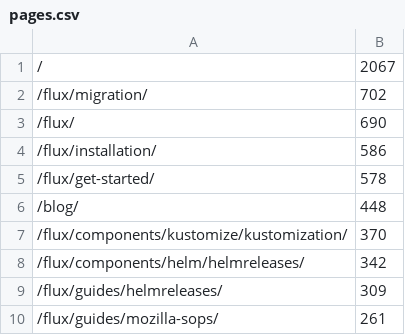
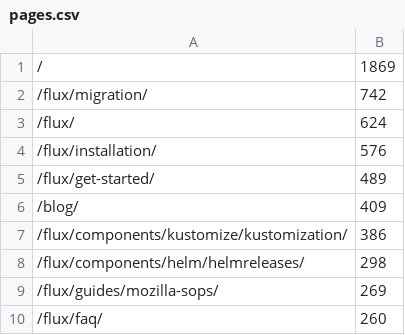
Before and after one commit to fluxcd/stats, a CSV file: pages.csv, drawn as a sheet.

```diff
--- a/pages.csv
+++ b/pages.csv
@@ -1,10 +1,10 @@
-/,2067
-/flux/migration/,702
-/flux/,690
-/flux/installation/,586
-/flux/get-started/,578
-/blog/,448
-/flux/components/kustomize/kustomization/,370
-/flux/components/helm/helmreleases/,342
-/flux/guides/helmreleases/,309
-/flux/guides/mozilla-sops/,261
+/,1869
+/flux/migration/,742
+/flux/,624
+/flux/installation/,576
+/flux/get-started/,489
+/blog/,409
+/flux/components/kustomize/kustomization/,386
+/flux/components/helm/helmreleases/,298
+/flux/guides/mozilla-sops/,269
+/flux/faq/,260
```
Also changed, not shown: not_found.csv, 4 other files.
